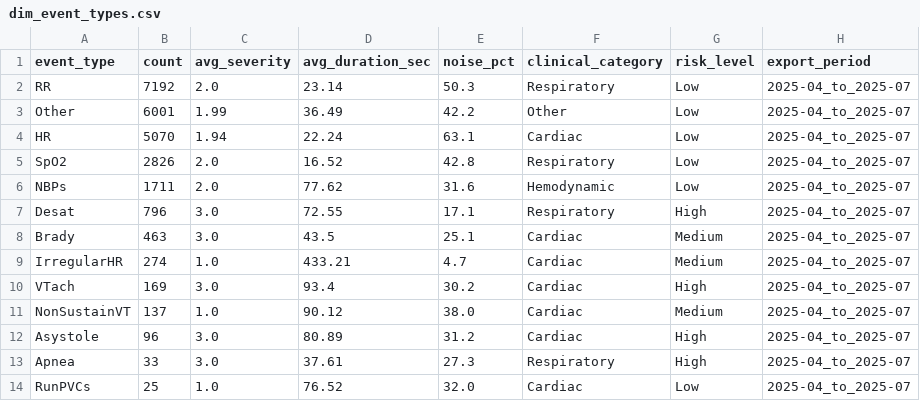
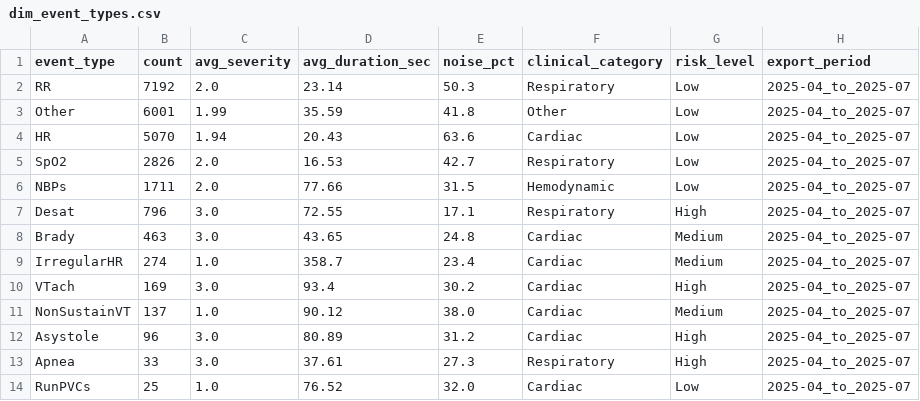
Before and after one commit to ivanrivasgr/clinical_pipeline, a CSV file: data/bi_output/2025-04_to_2025-07/dim_event_types.csv, drawn as a sheet.

```diff
--- a/data/bi_output/2025-04_to_2025-07/dim_event_types.csv
+++ b/data/bi_output/2025-04_to_2025-07/dim_event_types.csv
@@ -2,9 +2,9 @@ event_type,count,avg_severity,avg_duration_sec,noise_pct,clinical_category,risk_
 RR,7192,2.0,23.14,50.3,Respiratory,Low,2025-04_to_2025-07
-Other,6001,1.99,36.49,42.2,Other,Low,2025-04_to_2025-07
-HR,5070,1.94,22.24,63.1,Cardiac,Low,2025-04_to_2025-07
-SpO2,2826,2.0,16.52,42.8,Respiratory,Low,2025-04_to_2025-07
-NBPs,1711,2.0,77.62,31.6,Hemodynamic,Low,2025-04_to_2025-07
+Other,6001,1.99,35.59,41.8,Other,Low,2025-04_to_2025-07
+HR,5070,1.94,20.43,63.6,Cardiac,Low,2025-04_to_2025-07
+SpO2,2826,2.0,16.53,42.7,Respiratory,Low,2025-04_to_2025-07
+NBPs,1711,2.0,77.66,31.5,Hemodynamic,Low,2025-04_to_2025-07
 Desat,796,3.0,72.55,17.1,Respiratory,High,2025-04_to_2025-07
-Brady,463,3.0,43.5,25.1,Cardiac,Medium,2025-04_to_2025-07
-IrregularHR,274,1.0,433.21,4.7,Cardiac,Medium,2025-04_to_2025-07
+Brady,463,3.0,43.65,24.8,Cardiac,Medium,2025-04_to_2025-07
+IrregularHR,274,1.0,358.7,23.4,Cardiac,Medium,2025-04_to_2025-07
 VTach,169,3.0,93.4,30.2,Cardiac,High,2025-04_to_2025-07
```
Also changed, not shown: data/bi_output/2025-04_to_2025-07/agg_hourly.csv, data/bi_output/2025-04_to_2025-07/agg_room_day.csv, 10 other files.
